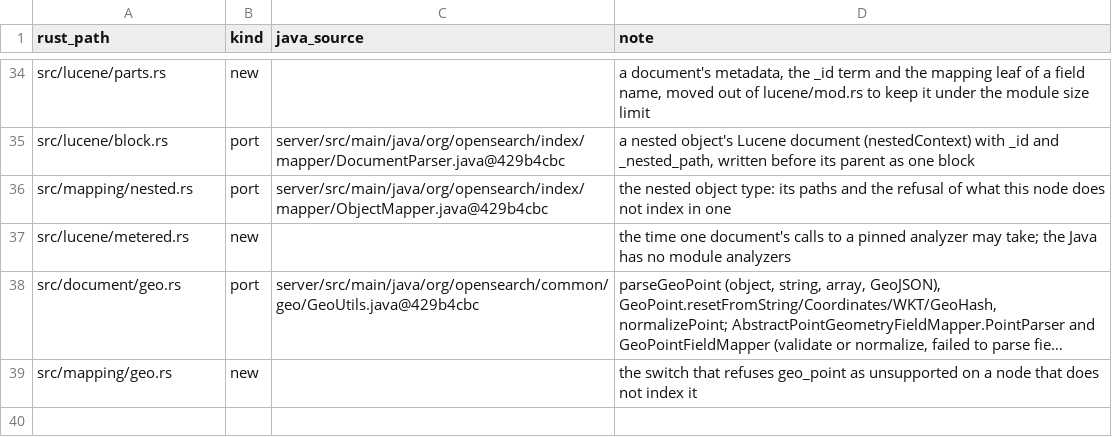
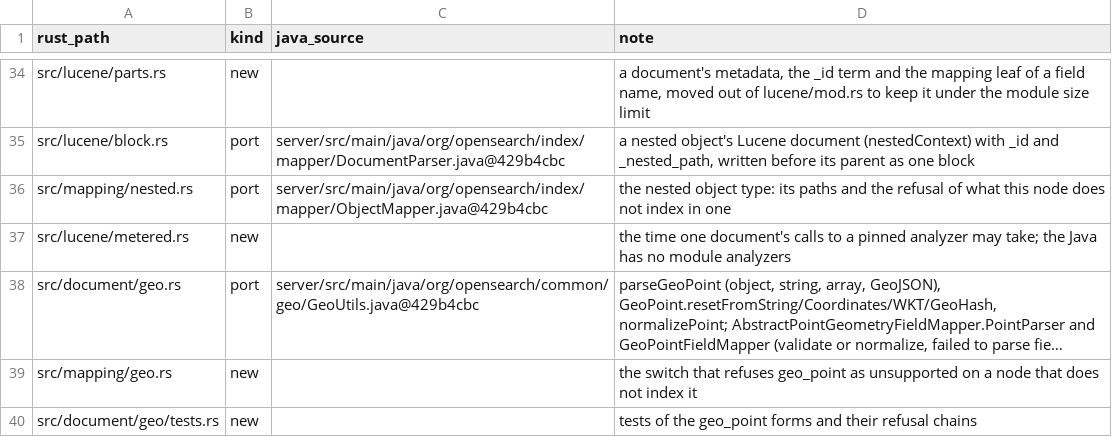
Before and after one commit to huyz0/opensearch-serverless, a TSV file: crates/doc/port-map.tsv, drawn as a sheet; only a part is shown, gaps mark what is left out; long unchanged cells end in …; the diff names each change by its address in the sheet, - before the commit and + after, or states it on an @@ line.

Commit message:
feat(writer): answer a refused single document as stock does (#1072)
Spec: docs/specs/geospatial/SPEC.md

```diff
--- a/crates/doc/port-map.tsv
+++ b/crates/doc/port-map.tsv
+row 40: src/document/geo/tests.rs | new |  | tests of the geo_point forms and their refusal chains
```
Also changed, not shown: crates/rest/port-map.tsv, 11 other files.
